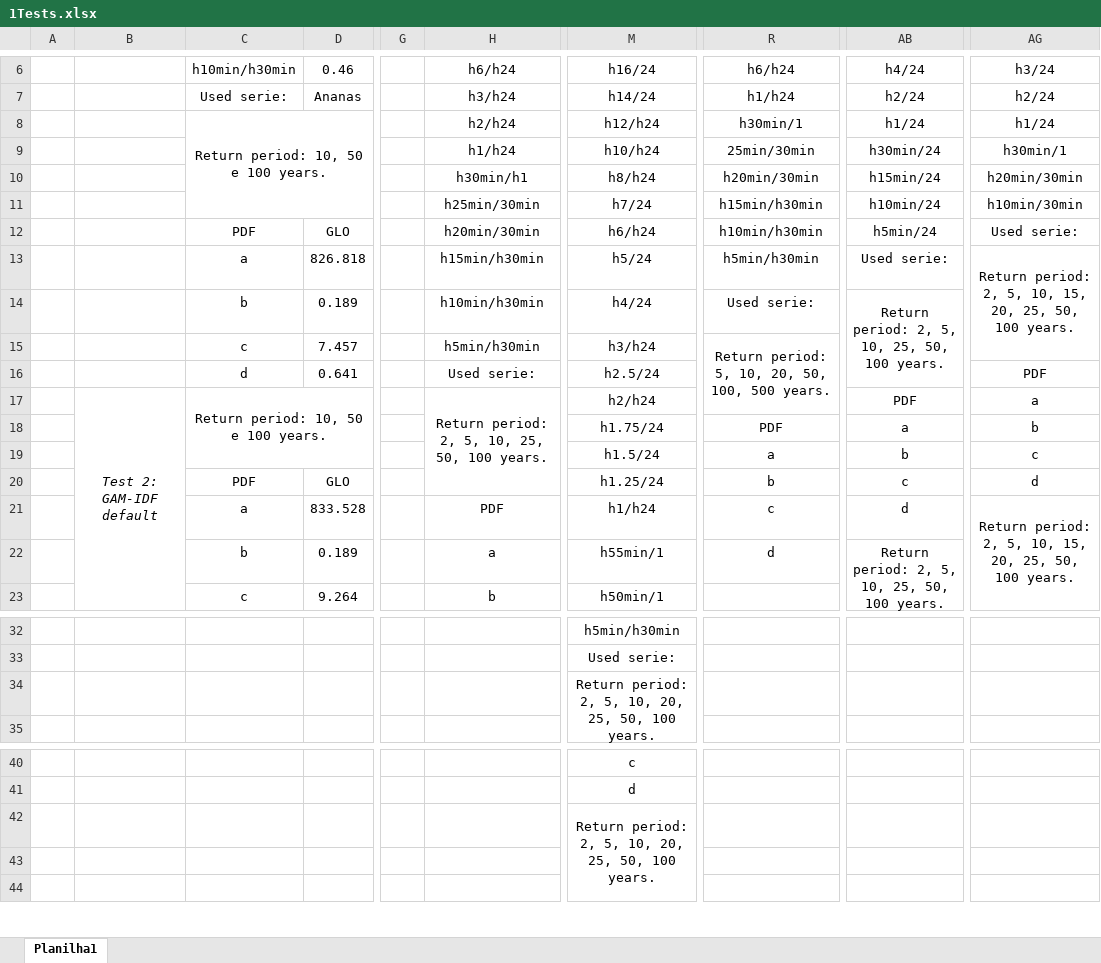
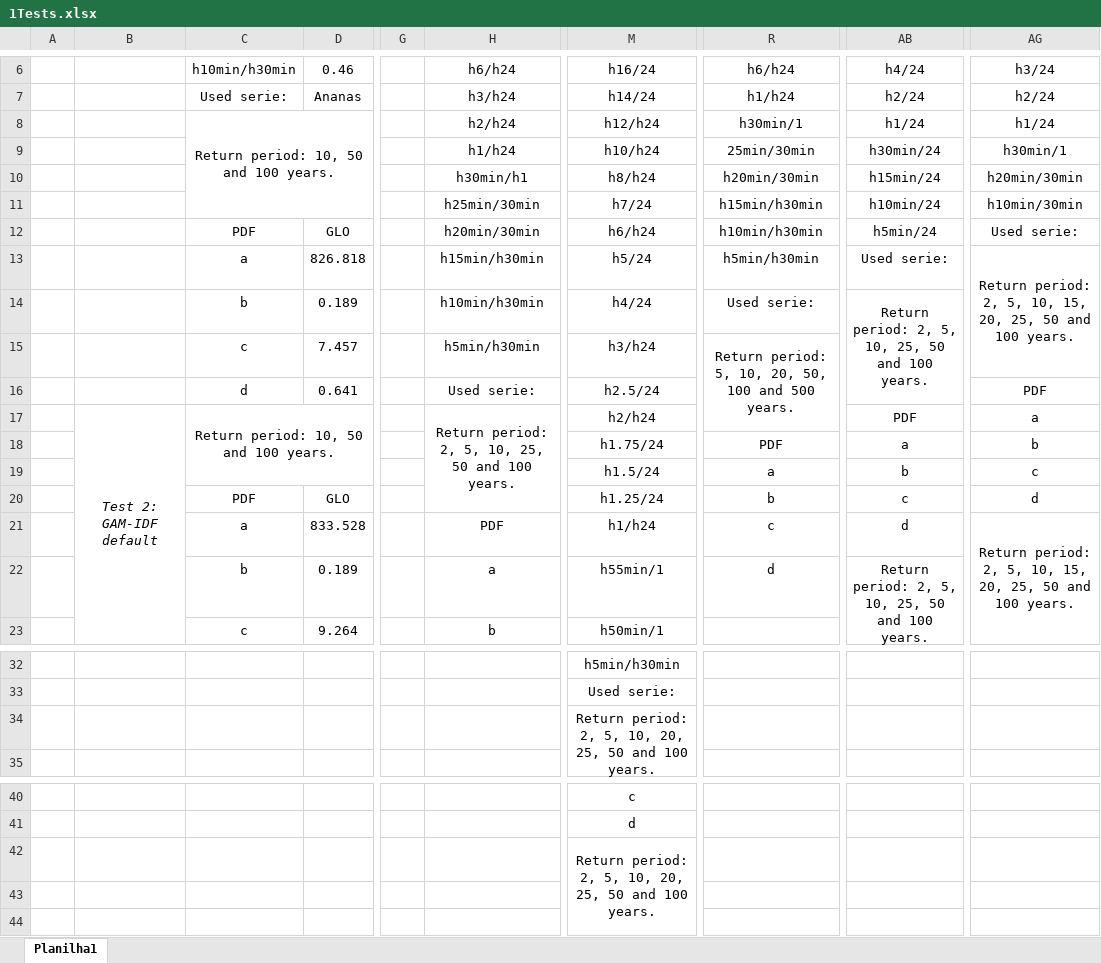
Before and after one commit to jpdrslvr/gamidf_tests, an Excel workbook: 1Tests.xlsx, sheet Planilha1, drawn as a sheet; only a part is shown, gaps mark what is left out; values as stored, in another font and other column widths than the file's, no borders; the diff names each change by its address in the sheet, - before the commit and + after, or states it on an @@ line.

Commit message:
typo

```diff
--- a/1Tests.xlsx (sheet Planilha1)
+++ b/1Tests.xlsx (sheet Planilha1)
-C8: Return period: 10, 50 e 100 years.
+C8: Return period: 10, 50 and 100 years.
-AG13: …20, 25, 50, 100 years.
+AG13: …20, 25, 50 and 100 years.
-AB14: Return period: 2, 5, 10, 25, 50, 100 years.
+AB14: Return period: 2, 5, 10, 25, 50 and 100 years.
-R15: …20, 50, 100, 500 years.
+R15: …20, 50, 100 and 500 years.
-C17: Return period: 10, 50 e 100 years.
+C17: Return period: 10, 50 and 100 years.
-H17: Return period: 2, 5, 10, 25, 50, 100 years.
+H17: Return period: 2, 5, 10, 25, 50 and 100 years.
-AG21: …20, 25, 50, 100 years.
+AG21: …20, 25, 50 and 100 years.
-AB22: Return period: 2, 5, 10, 25, 50, 100 years.
+AB22: Return period: 2, 5, 10, 25, 50 and 100 years.
-M34: …20, 25, 50, 100 years.
+M34: …20, 25, 50 and 100 years.
-M42: …20, 25, 50, 100 years.
+M42: …20, 25, 50 and 100 years.
```
